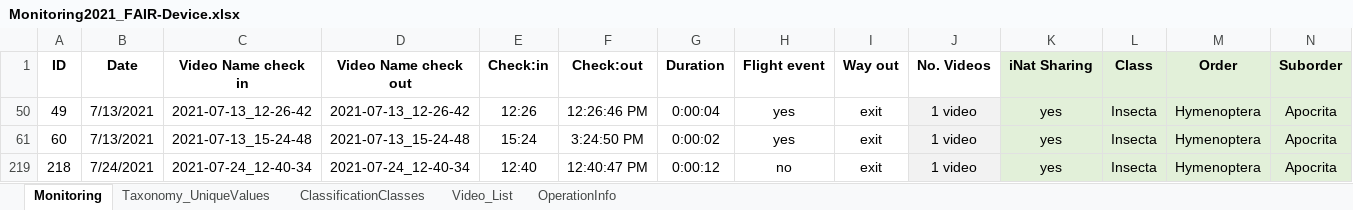
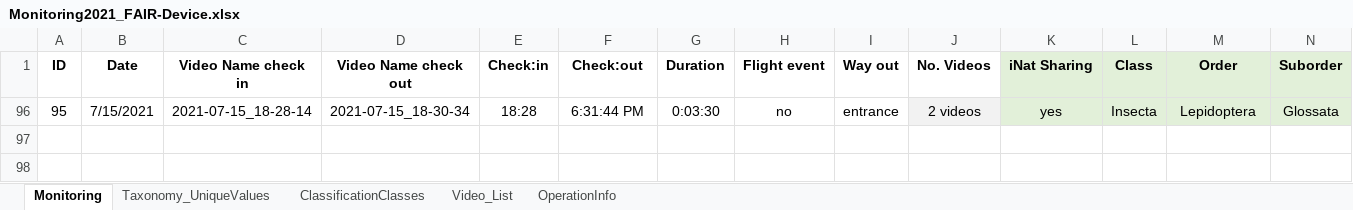
Before and after one commit to jach999/faird_hierarchical_class, an Excel workbook: source_tables/Monitoring2021_FAIR-Device.xlsx, sheet Monitoring, drawn as a sheet; only a part is shown; values as stored, in another font and other column widths than the file's, no borders; conditional formats not drawn; removed rows and columns are numbered as before the commit, all else as after; rows hold the shown columns only; the diff names each change by its address in the sheet, - before the commit and + after, or states it on an @@ line.

```diff
--- a/source_tables/Monitoring2021_FAIR-Device.xlsx (sheet Monitoring)
+++ b/source_tables/Monitoring2021_FAIR-Device.xlsx (sheet Monitoring)
@@ row 50 hidden: 49 | 7/13/2021 | 2021-07-13_12-26-42 | 2021-07-13_12-26-42 | 12:26 | 12:26:46 PM | 0:00:04 | yes | exit | 1 video | yes | Insecta | Hymenoptera | Apocrita @@
@@ row 61 hidden: 60 | 7/13/2021 | 2021-07-13_15-24-48 | 2021-07-13_15-24-48 | 15:24 | 3:24:50 PM | 0:00:02 | yes | exit | 1 video | yes | Insecta | Hymenoptera | Apocrita @@
@@ row 219 hidden: 218 | 7/24/2021 | 2021-07-24_12-40-34 | 2021-07-24_12-40-34 | 12:40 | 12:40:47 PM | 0:00:12 | no | exit | 1 video | yes | Insecta | Hymenoptera | Apocrita @@
+row 96: 95 | 7/15/2021 | 2021-07-15_18-28-14 | 2021-07-15_18-30-34 | 18:28 | 6:31:44 PM | 0:03:30 | no | entrance | 2 videos | yes | Insecta | Lepidoptera | Glossata
```
Also changed, not shown: hidden cells, 17 other files.
